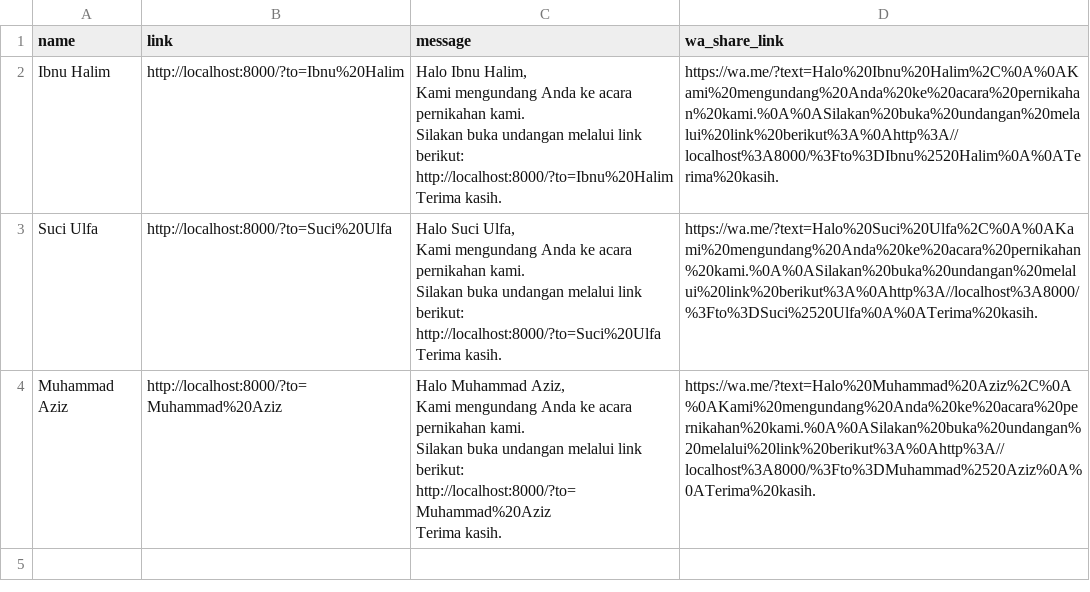
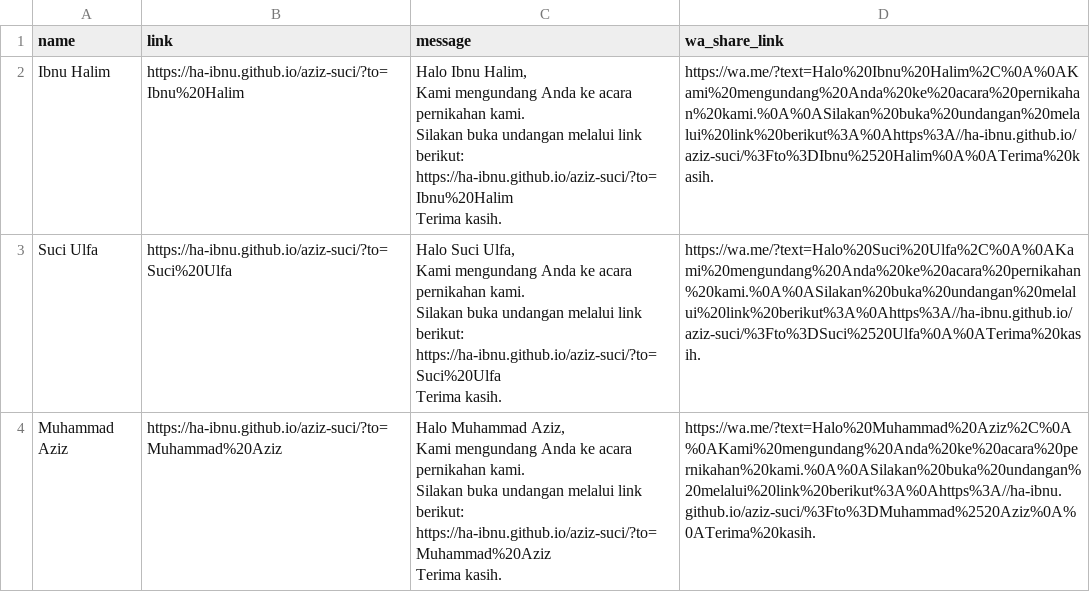
Before and after one commit to ih-11/aziz-suci, a CSV file: generated_links.csv, drawn as a sheet.

```diff
--- a/generated_links.csv
+++ b/generated_links.csv
@@ -1,25 +1,25 @@
 name,link,message,wa_share_link
-"Ibnu Halim","http://localhost:8000/?to=Ibnu%20Halim","Halo Ibnu Halim,
-
-Kami mengundang Anda ke acara pernikahan kami.
-
-Silakan buka undangan melalui link berikut:
-http://localhost:8000/?to=Ibnu%20Halim
-
-Terima kasih.","https://wa.me/?text=Halo%20Ibnu%20Halim%2C%0A%0AKami%20mengundang%20Anda%20ke%20acara%20pernikahan%20kami.%0A%0ASilakan%20buka%20undangan%20melalui%20link%20berikut%3A%0Ahttp%3A//localhost%3A8000/%3Fto%3DIbnu%2520Halim%0A%0ATerima%20kasih."
-"Suci Ulfa","http://localhost:8000/?to=Suci%20Ulfa","Halo Suci Ulfa,
-
-Kami mengundang Anda ke acara pernikahan kami.
-
-Silakan buka undangan melalui link berikut:
-http://localhost:8000/?to=Suci%20Ulfa
-
-Terima kasih.","https://wa.me/?text=Halo%20Suci%20Ulfa%2C%0A%0AKami%20mengundang%20Anda%20ke%20acara%20pernikahan%20kami.%0A%0ASilakan%20buka%20undangan%20melalui%20link%20berikut%3A%0Ahttp%3A//localhost%3A8000/%3Fto%3DSuci%2520Ulfa%0A%0ATerima%20kasih."
-"Muhammad Aziz","http://localhost:8000/?to=Muhammad%20Aziz","Halo Muhammad Aziz,
-
-Kami mengundang Anda ke acara pernikahan kami.
-
-Silakan buka undangan melalui link berikut:
-http://localhost:8000/?to=Muhammad%20Aziz
-
-Terima kasih.","https://wa.me/?text=Halo%20Muhammad%20Aziz%2C%0A%0AKami%20mengundang%20Anda%20ke%20acara%20pernikahan%20kami.%0A%0ASilakan%20buka%20undangan%20melalui%20link%20berikut%3A%0Ahttp%3A//localhost%3A8000/%3Fto%3DMuhammad%2520Aziz%0A%0ATerima%20kasih."
+"Ibnu Halim","https://ha-ibnu.github.io/aziz-suci/?to=Ibnu%20Halim","Halo Ibnu Halim,
+
+Kami mengundang Anda ke acara pernikahan kami.
+
+Silakan buka undangan melalui link berikut:
+https://ha-ibnu.github.io/aziz-suci/?to=Ibnu%20Halim
+
+Terima kasih.","https://wa.me/?text=Halo%20Ibnu%20Halim%2C%0A%0AKami%20mengundang%20Anda%20ke%20acara%20pernikahan%20kami.%0A%0ASilakan%20buka%20undangan%20melalui%20link%20berikut%3A%0Ahttps%3A//ha-ibnu.github.io/aziz-suci/%3Fto%3DIbnu%2520Halim%0A%0ATerima%20kasih."
+"Suci Ulfa","https://ha-ibnu.github.io/aziz-suci/?to=Suci%20Ulfa","Halo Suci Ulfa,
+
+Kami mengundang Anda ke acara pernikahan kami.
+
+Silakan buka undangan melalui link berikut:
+https://ha-ibnu.github.io/aziz-suci/?to=Suci%20Ulfa
+
+Terima kasih.","https://wa.me/?text=Halo%20Suci%20Ulfa%2C%0A%0AKami%20mengundang%20Anda%20ke%20acara%20pernikahan%20kami.%0A%0ASilakan%20buka%20undangan%20melalui%20link%20berikut%3A%0Ahttps%3A//ha-ibnu.github.io/aziz-suci/%3Fto%3DSuci%2520Ulfa%0A%0ATerima%20kasih."
+"Muhammad Aziz","https://ha-ibnu.github.io/aziz-suci/?to=Muhammad%20Aziz","Halo Muhammad Aziz,
+
+Kami mengundang Anda ke acara pernikahan kami.
+
+Silakan buka undangan melalui link berikut:
+https://ha-ibnu.github.io/aziz-suci/?to=Muhammad%20Aziz
+
+Terima kasih.","https://wa.me/?text=Halo%20Muhammad%20Aziz%2C%0A%0AKami%20mengundang%20Anda%20ke%20acara%20pernikahan%20kami.%0A%0ASilakan%20buka%20undangan%20melalui%20link%20berikut%3A%0Ahttps%3A//ha-ibnu.github.io/aziz-suci/%3Fto%3DMuhammad%2520Aziz%0A%0ATerima%20kasih."
```
Also changed, not shown: 4 other files.
